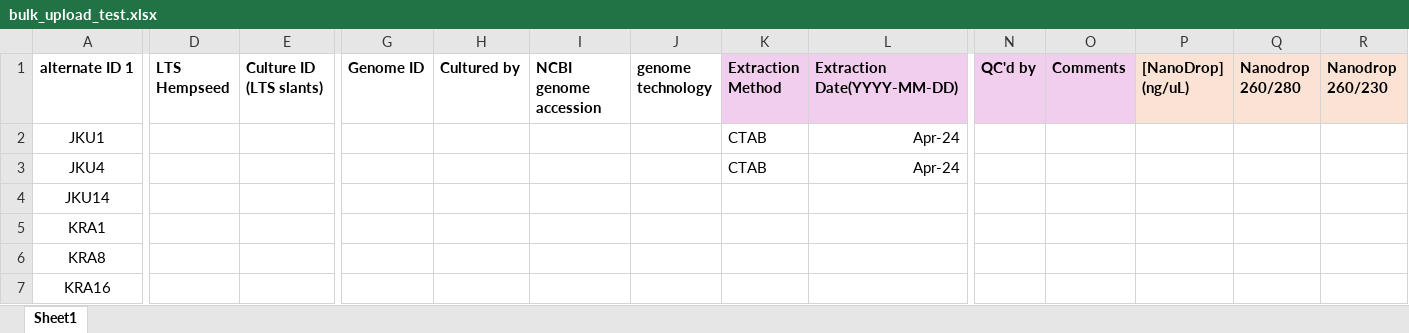
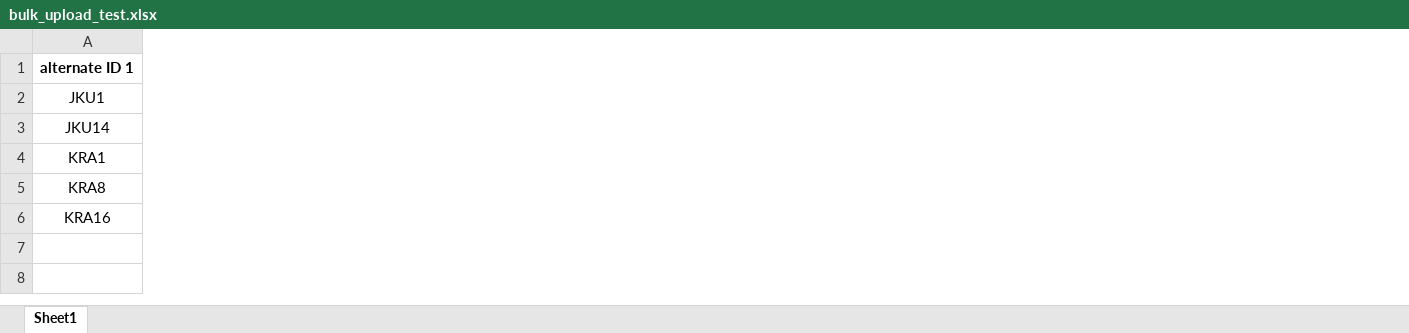
Before and after one commit to reecem02/relational_db, an Excel workbook: example_files/bulk_upload_test.xlsx, sheet Sheet1, drawn as a sheet; only a part is shown, gaps mark what is left out; values as stored, in another font and other column widths than the file's, no borders; removed rows and columns are numbered as before the commit, all else as after; rows hold the shown columns only; the diff covers the shown part only; the diff names each change by its address in the sheet, - before the commit and + after, or states it on an @@ line.

```diff
--- a/example_files/bulk_upload_test.xlsx (sheet Sheet1)
+++ b/example_files/bulk_upload_test.xlsx (sheet Sheet1)
-column D (LTS Hempseed), empty
-column E (Culture ID (LTS slants)), empty
-column G (Genome ID), empty
-column H (Cultured by), empty
-column I (NCBI genome accession), empty
-column J (genome technology), empty
-column K (Extraction Method), row 2: CTAB
-column L (Extraction Date(YYYY-MM-DD)), row 2: Apr-24
-column N (QC'd by), empty
-column O (Comments), empty
-column P ([NanoDrop] (ng/uL)), empty
-column Q (Nanodrop 260/280), empty
-column R (Nanodrop 260/230), empty
-row 3: JKU4 |  |  |  |  |  |  | CTAB | Apr-24
```
Also changed, not shown: 17 removed columns and 6 edited cells elsewhere in this sheet, 46 other files.
